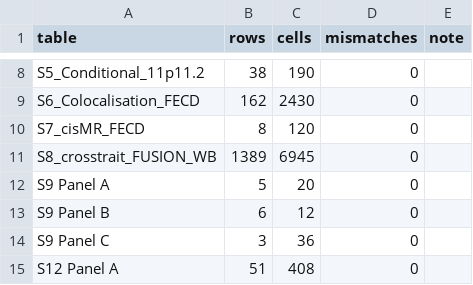
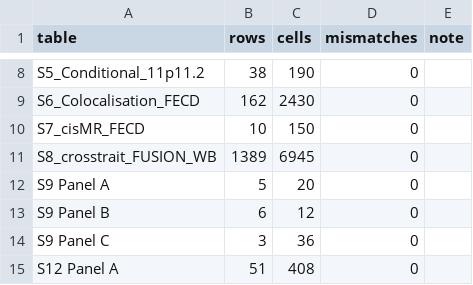
Before and after one commit to BigHachi/NR1H3-FECD-11p11.2, a TSV file: analysis_outputs/reported_tables_check.tsv, drawn as a sheet; only a part is shown, gaps mark what is left out.

Commit message:
Release v14.8: TSPAN10 whole-blood cis-MR (Supplementary Table S7)
New steps 83a_extract_eqtlgen_tspan10.sh, 91_mr_tspan10_eur.R and
83_mr_tspan10_eqtlgen_fecd.R repeat the NR1H3 cis-MR (steps 83a, 91, 83)
for TSPAN10 (ENSG00000182612; LD reference chromosome 17); the master
script runs them after the NR1H3 steps. Two eQTLGen instruments (F 171),
IVW only: European FECD GWAS OR 0.67 (0.47-0.95), P 0.025; multi-ancestry
OR 0.81 (0.58-1.13), P 0.21. Supplementary Tables v2.21: S7 adds the two
TSPAN10 rows; step 140 joins S7 on outcome GWAS, exposure and method and
gives 0 mismatches. Clean-folder check of the new steps: all outputs
byte-identical.

```diff
--- a/analysis_outputs/reported_tables_check.tsv
+++ b/analysis_outputs/reported_tables_check.tsv
@@ -9,3 +9,3 @@ S5_Conditional_11p11.2	38	190	0
 S6_Colocalisation_FECD	162	2430	0	
-S7_cisMR_FECD	8	120	0	
+S7_cisMR_FECD	10	150	0	
 S8_crosstrait_FUSION_WB	1389	6945	0	
```
Also changed, not shown: 12 other files.
